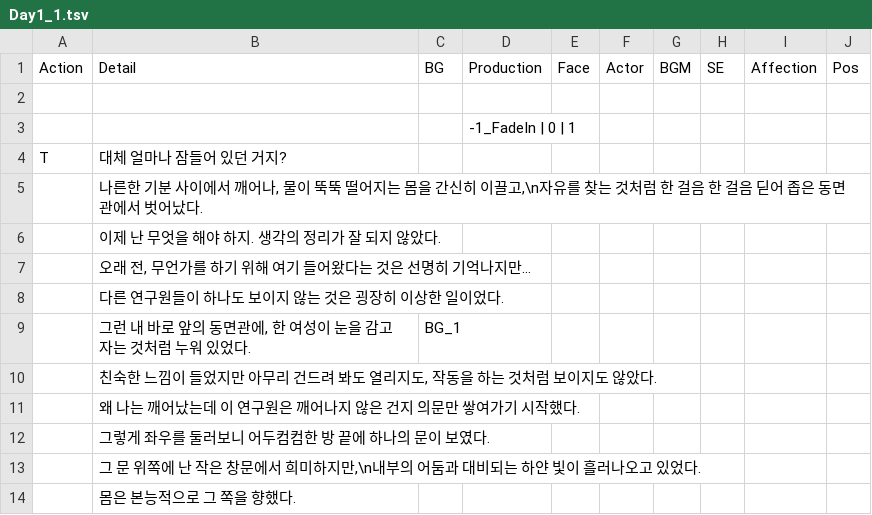
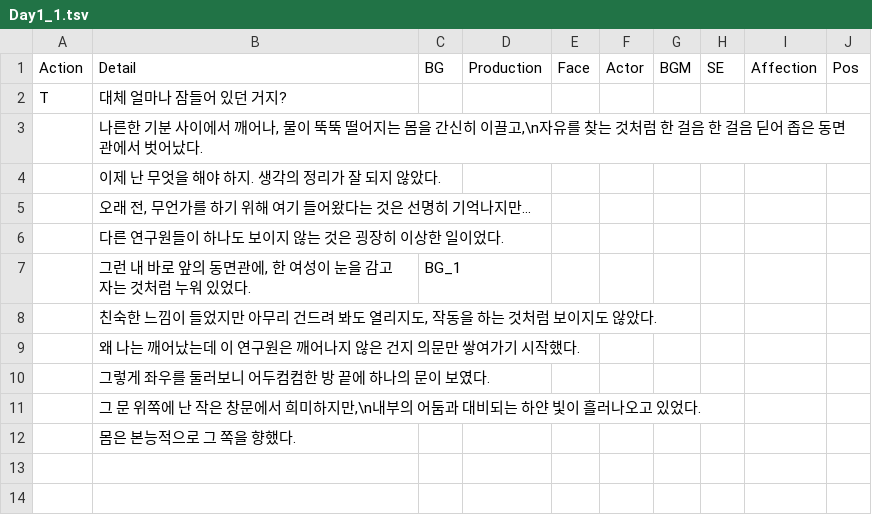
Before and after one commit to Haleluya777/ProjectAI_Story, a TSV file: Assets/Resources/Dialogues/Fixed/Day1/Day1_1.tsv (was Assets/Resources/Dialogues/Day1/Day1_1.tsv), drawn as a sheet; the diff names each change by its address in the sheet, - before the commit and + after, or states it on an @@ line.

```diff
--- a/Assets/Resources/Dialogues/Day1/Day1_1.tsv
+++ b/Assets/Resources/Dialogues/Fixed/Day1/Day1_1.tsv
-row 2: (empty)
-row 3:  |  |  | -1_FadeIn | 0 | 1
```
Also changed, not shown: 29 other files.
